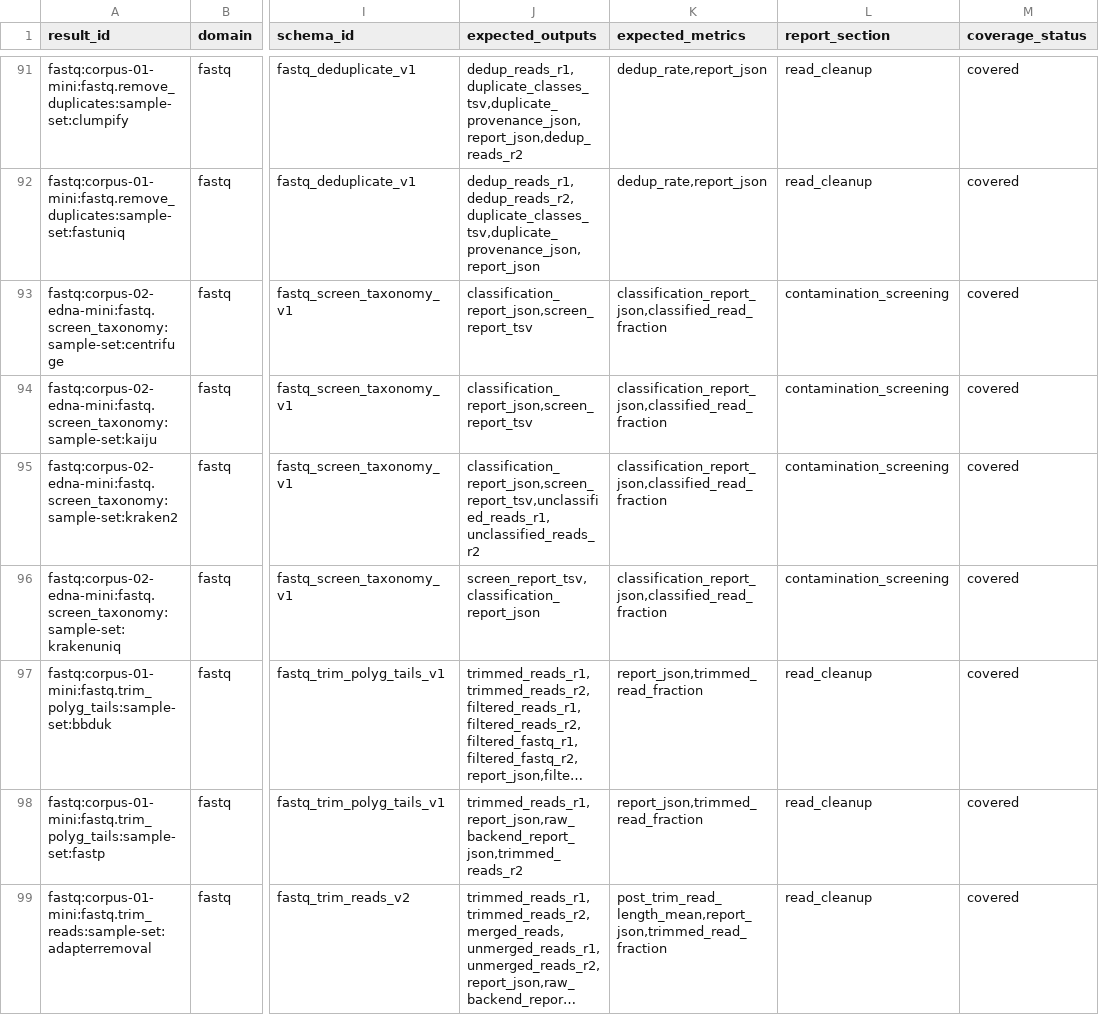
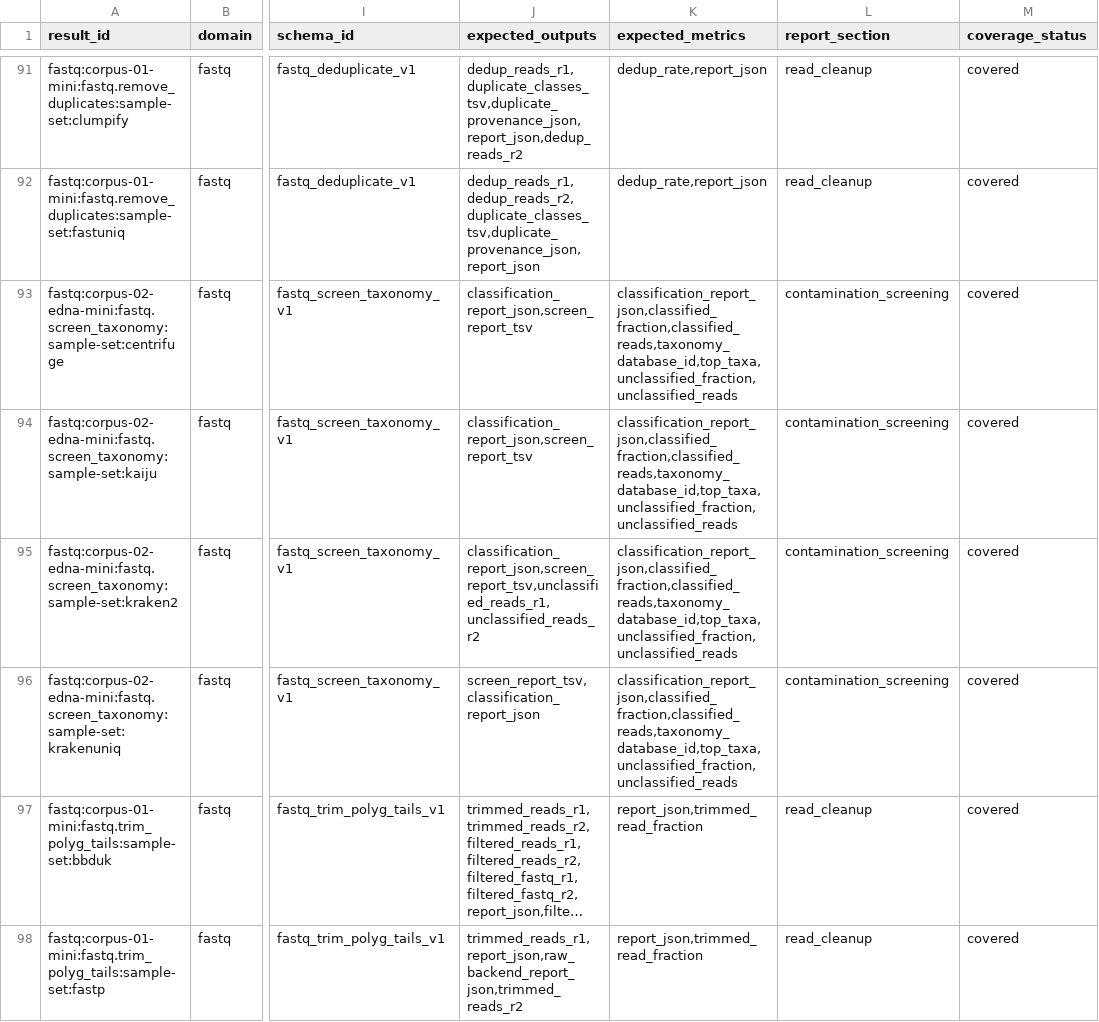
Before and after one commit to bijux/bijux-genomics, a TSV file: benchmarks/readiness/all-domains/expected-result-coverage.tsv, drawn as a sheet; only a part is shown, gaps mark what is left out; the shorter side is filled out with more unchanged rows; long unchanged cells end in …; the diff names each change by its address in the sheet, - before the commit and + after, or states it on an @@ line.

Commit message:
chore(readiness): refresh governed all-domain result artifacts

```diff
--- a/benchmarks/readiness/all-domains/expected-result-coverage.tsv
+++ b/benchmarks/readiness/all-domains/expected-result-coverage.tsv
-K93:K96 (expected_metrics): classification_report_json,classified_read_fraction
+K93:K96 (expected_metrics): classification_report_json,classified_fraction,classified_reads,taxonomy_database_id,top_taxa,unclassified_fraction,unclassified_reads
```
Also changed, not shown: benchmarks/readiness/expected-benchmark-results-all-domains.tsv, 1 other file.
